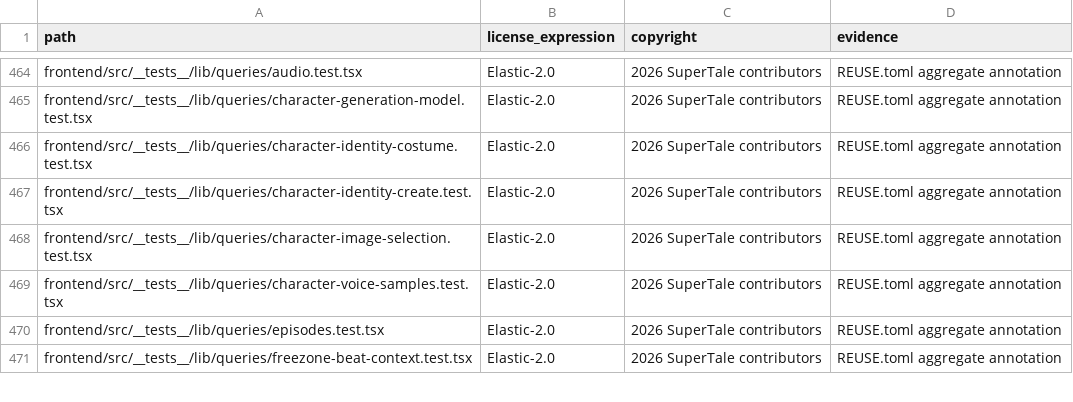
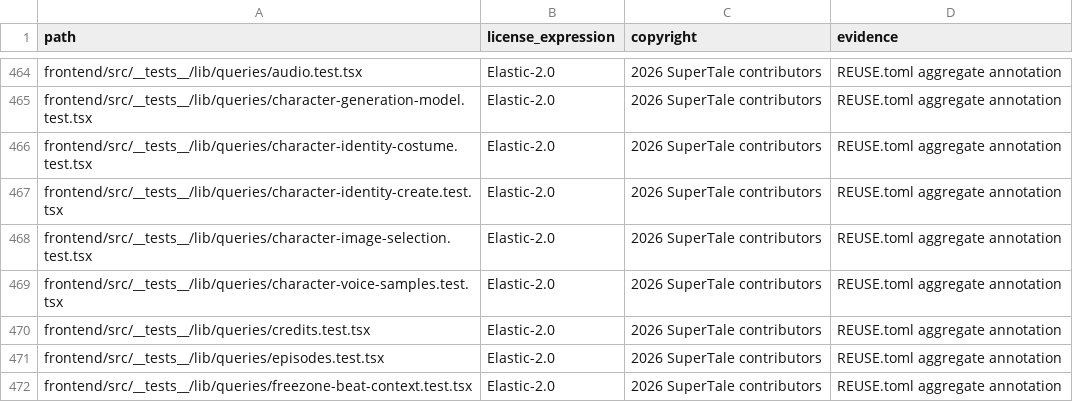
Before and after one commit to Anu206S/dramaclaw, a CSV file: license-inventory.csv, drawn as a sheet; only a part is shown, gaps mark what is left out; the diff names each change by its address in the sheet, - before the commit and + after, or states it on an @@ line.

Commit message:
reduce credit summary request pressure (#223)
* fix credit summary request pressure

Signed-off-by: Ryan H. <992703213@qq.com>

* reduce credit summary request pressure

Signed-off-by: Ryan H. <992703213@qq.com>

* update license inventory

Signed-off-by: Ryan H. <992703213@qq.com>

* stop credit polling after refresh failures

Signed-off-by: Ryan H. <992703213@qq.com>

* fix(ci): scope secret scan to current history

Signed-off-by: handan <handanhhhy@gmail.com>

---------

Signed-off-by: Ryan H. <992703213@qq.com>
Signed-off-by: handan <handanhhhy@gmail.com>
Co-authored-by: handan <handanhhhy@gmail.com>
Co-authored-by: handan <44134530+Handanhhhy@users.noreply.github.com>

```diff
--- a/license-inventory.csv
+++ b/license-inventory.csv
+row 470: frontend/src/__tests__/lib/queries/credits.test.tsx | Elastic-2.0 | 2026 SuperTale contributors | REUSE.toml aggregate annotation
```
Also changed, not shown: 8 other files.
